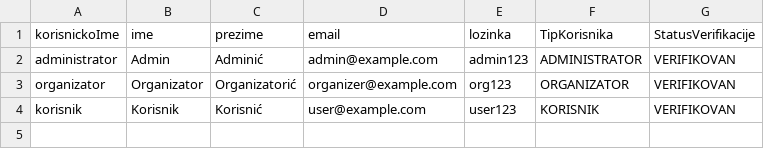
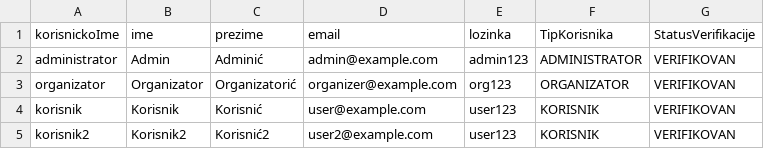
Before and after one commit to oeldar/RS-Projekat, a CSV file: src/main/resources/grupa5/database/Korisnici.csv, drawn as a sheet; the diff names each change by its address in the sheet, - before the commit and + after, or states it on an @@ line.

```diff
--- a/src/main/resources/grupa5/database/Korisnici.csv
+++ b/src/main/resources/grupa5/database/Korisnici.csv
+row 5: korisnik2 | Korisnik2 | Korisnić2 | user2@example.com | user123 | KORISNIK | VERIFIKOVAN
```
Also changed, not shown: 16 other files.
